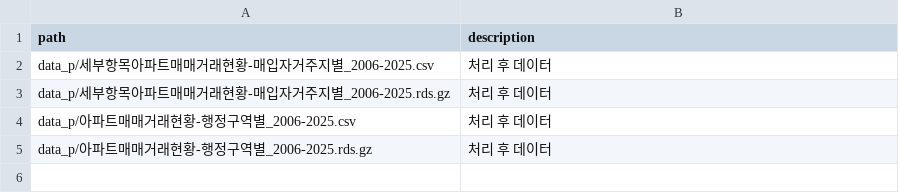
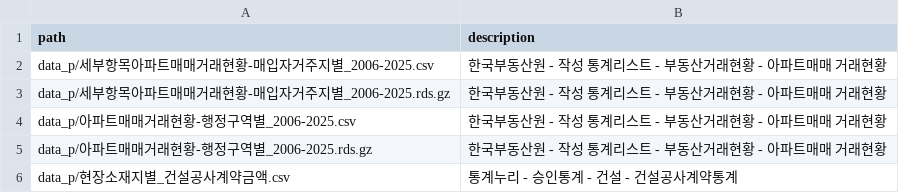
Before and after one commit to custudy/data, a CSV file: data_p.csv, drawn as a sheet.

```diff
--- a/data_p.csv
+++ b/data_p.csv
@@ -1,5 +1,6 @@
 path,description
-data_p/세부항목아파트매매거래현황-매입자거주지별_2006-2025.csv,처리 후 데이터
-data_p/세부항목아파트매매거래현황-매입자거주지별_2006-2025.rds.gz,처리 후 데이터
-data_p/아파트매매거래현황-행정구역별_2006-2025.csv,처리 후 데이터
-data_p/아파트매매거래현황-행정구역별_2006-2025.rds.gz,처리 후 데이터
+data_p/세부항목아파트매매거래현황-매입자거주지별_2006-2025.csv,한국부동산원 - 작성 통계리스트 - 부동산거래현황 - 아파트매매 거래현황
+data_p/세부항목아파트매매거래현황-매입자거주지별_2006-2025.rds.gz,한국부동산원 - 작성 통계리스트 - 부동산거래현황 - 아파트매매 거래현황
+data_p/아파트매매거래현황-행정구역별_2006-2025.csv,한국부동산원 - 작성 통계리스트 - 부동산거래현황 - 아파트매매 거래현황
+data_p/아파트매매거래현황-행정구역별_2006-2025.rds.gz,한국부동산원 - 작성 통계리스트 - 부동산거래현황 - 아파트매매 거래현황
+data_p/현장소재지별_건설공사계약금액.csv,통계누리 - 승인통계 - 건설 - 건설공사계약통계
```
Also changed, not shown: 3 other files.
